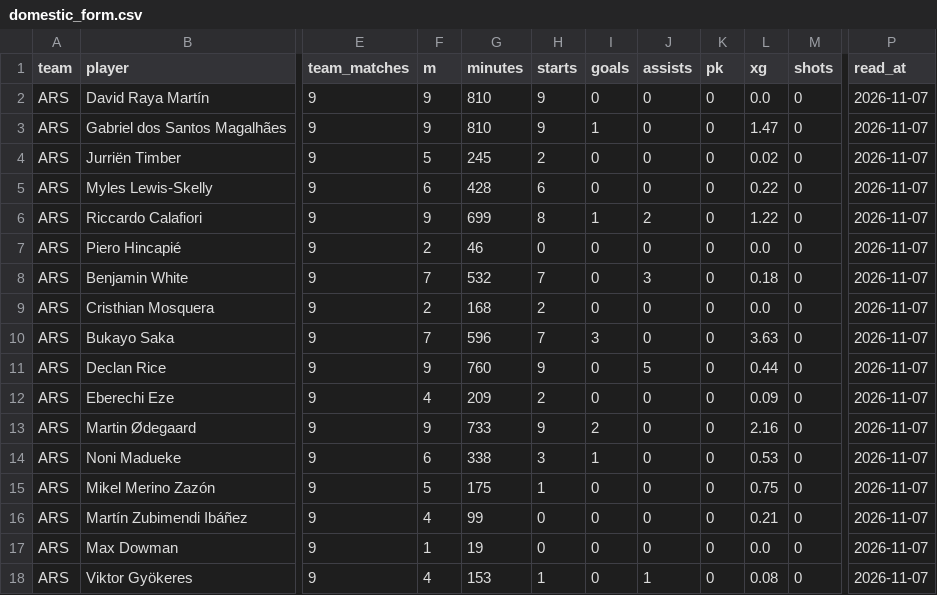
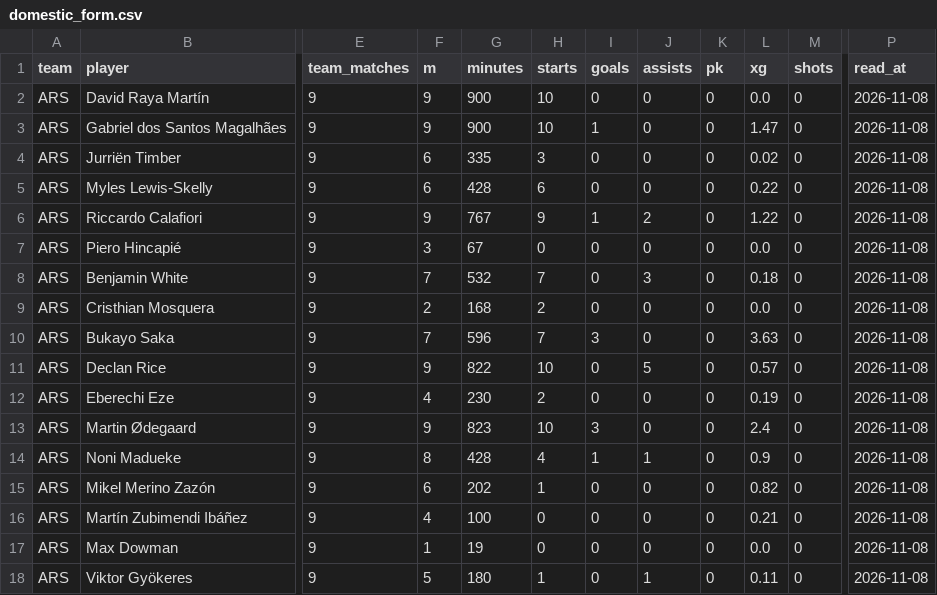
Before and after one commit to JustASudoNooB/ucl_fantasy_model, a CSV file: data/processed/domestic_form.csv, drawn as a sheet; only a part is shown, gaps mark what is left out; the diff covers the shown part only; the diff names each change by its address in the sheet, - before the commit and + after, or states it on an @@ line.

```diff
--- a/data/processed/domestic_form.csv
+++ b/data/processed/domestic_form.csv
-G2:G3 (minutes): 810
+G2:G3 (minutes): 900
-H2:H3 (starts): 9
+H2:H3 (starts): 10
-P2:P18 (read_at): 2026-11-07
+P2:P18 (read_at): 2026-11-08
-F4 (m): 5
+F4 (m): 6
-G4 (minutes): 245
+G4 (minutes): 335
-H4 (starts): 2
+H4 (starts): 3
-G6 (minutes): 699
+G6 (minutes): 767
-H6 (starts): 8
+H6 (starts): 9
-F7 (m): 2
+F7 (m): 3
-G7 (minutes): 46
+G7 (minutes): 67
-G11 (minutes): 760
+G11 (minutes): 822
-H11 (starts): 9
+H11 (starts): 10
-L11 (xg): 0.44
+L11 (xg): 0.57
-G12 (minutes): 209
+G12 (minutes): 230
-L12 (xg): 0.09
+L12 (xg): 0.19
-G13 (minutes): 733
+G13 (minutes): 823
-H13 (starts): 9
+H13 (starts): 10
-I13 (goals): 2
+I13 (goals): 3
-L13 (xg): 2.16
+L13 (xg): 2.4
-F14 (m): 6
+F14 (m): 8
-G14 (minutes): 338
+G14 (minutes): 428
-H14 (starts): 3
+H14 (starts): 4
-J14 (assists): 0
+J14 (assists): 1
-L14 (xg): 0.53
+L14 (xg): 0.9
-F15 (m): 5
+F15 (m): 6
-G15 (minutes): 175
+G15 (minutes): 202
-L15 (xg): 0.75
+L15 (xg): 0.82
-G16 (minutes): 99
+G16 (minutes): 100
-F18 (m): 4
+F18 (m): 5
-G18 (minutes): 153
+G18 (minutes): 180
-L18 (xg): 0.08
+L18 (xg): 0.11
```
Also changed, not shown: 148 edited cells elsewhere in this file, data/processed/feed_pre_md5.csv, data/processed/penalty_takers.csv, 1 other file.
